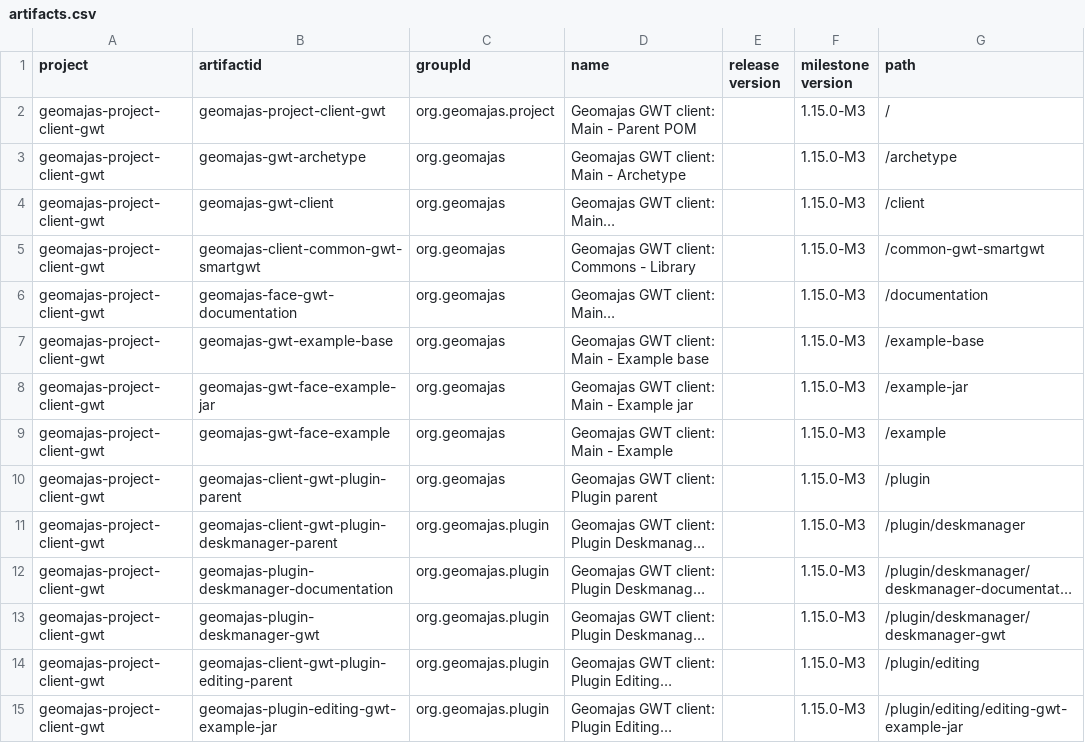
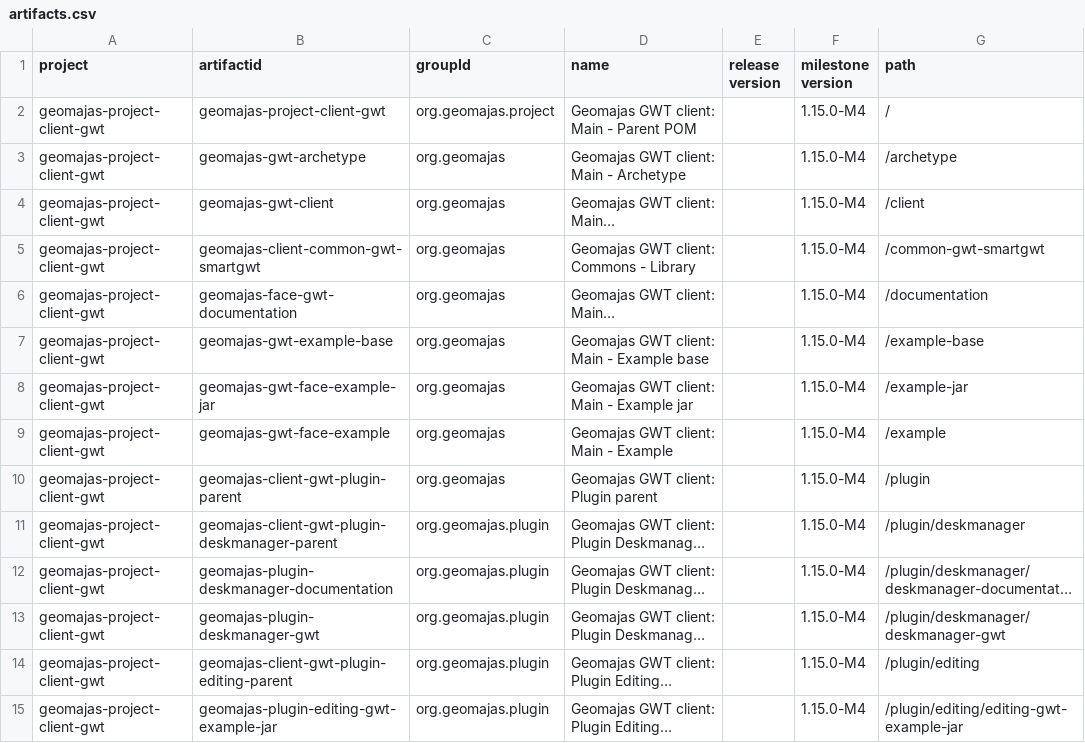
Before and after one commit to geomajas/geomajas-build-tools, a CSV file: geomajas-dep/artifacts.csv, drawn as a sheet; only a part is shown; long unchanged cells end in …; the diff covers the shown part only; the diff names each change by its address in the sheet, - before the commit and + after, or states it on an @@ line.

Commit message:
Updated artfacts.csv file for gwt client

```diff
--- a/geomajas-dep/artifacts.csv
+++ b/geomajas-dep/artifacts.csv
-F2:F15 (milestone version): 1.15.0-M3
+F2:F15 (milestone version): 1.15.0-M4
```
Also changed, not shown: 80 edited cells elsewhere in this file.
